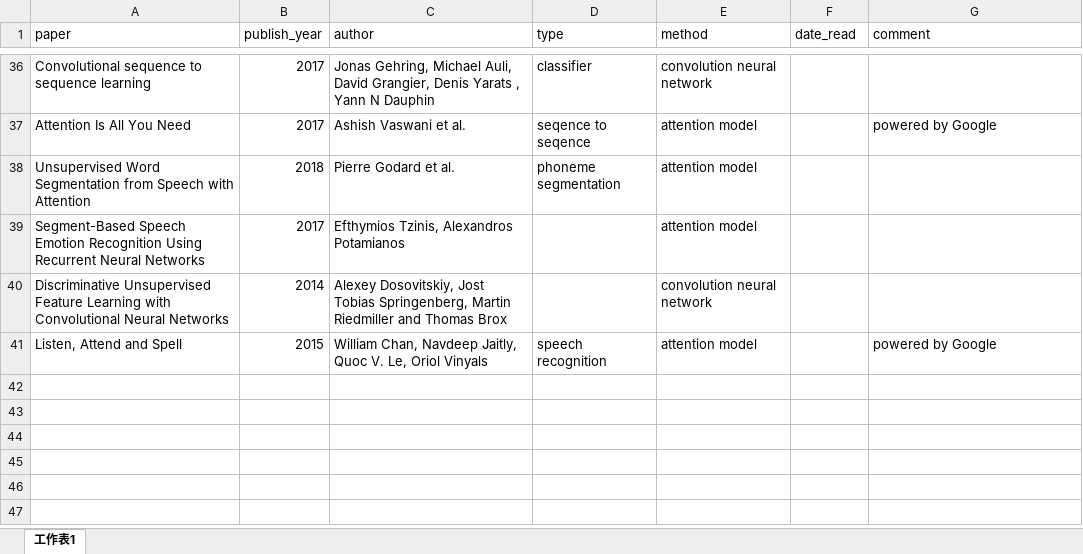
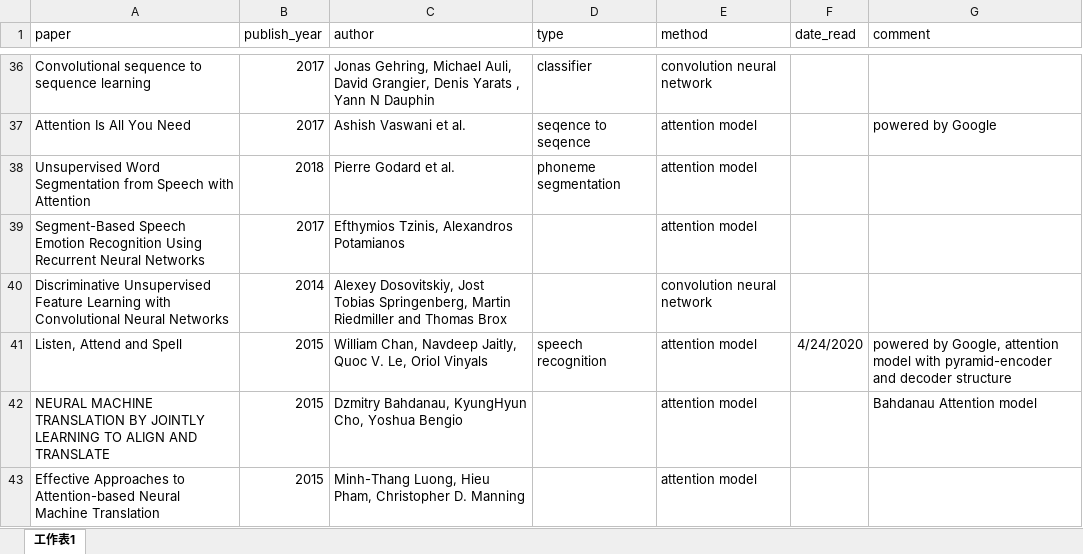
Before and after one commit to bboyleonp666/Attention_model, an Excel workbook: references/reference_summary.xlsx, sheet 工作表1, drawn as a sheet; only a part is shown, gaps mark what is left out; values as stored, in another font and other column widths than the file's, no borders; table styles not drawn; the diff names each change by its address in the sheet, - before the commit and + after, or states it on an @@ line.

Commit message:
Built Pyramidal-LSTM encoder-decoder model with attention

```diff
--- a/references/reference_summary.xlsx (sheet 工作表1)
+++ b/references/reference_summary.xlsx (sheet 工作表1)
-F41 (date_read): (empty)
+F41 (date_read): 4/24/2020
-G41 (comment): powered by Google
+G41 (comment): powered by Google, attention model with pyramid-encoder and decoder structure
+row 42: NEURAL MACHINE TRANSLATION BY JOINTLY LEARNING TO ALIGN AND TRANSLATE | 2015 | Dzmitry Bahdanau, KyungHyun Cho, Yoshua Bengio |  | attention model |  | Bahdanau Attention model
+row 43: Effective Approaches to Attention-based Neural Machine Translation | 2015 | Minh-Thang Luong, Hieu Pham, Christopher D. Manning |  | attention model
```
Also changed, not shown: 1 other file.
